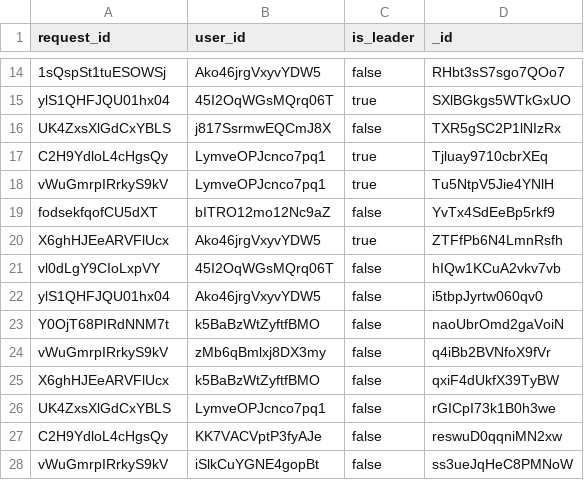
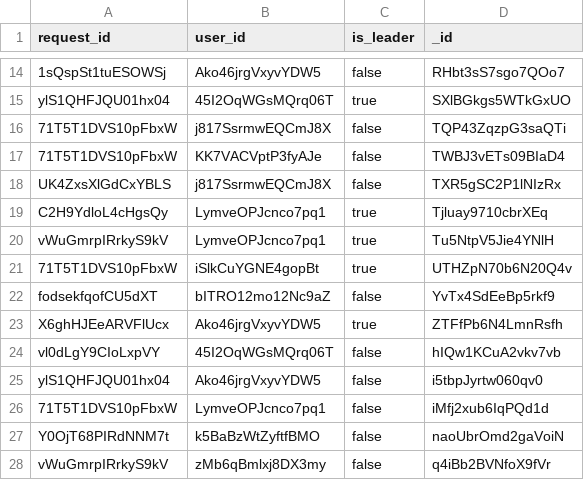
Before and after one commit to kang1Oh/hmbs_system, a CSV file: csv_files/groups.csv, drawn as a sheet; only a part is shown, gaps mark what is left out; the shorter side is filled out with more unchanged rows; the diff names each change by its address in the sheet, - before the commit and + after, or states it on an @@ line.

Commit message:
Modified files - fixed status tracker bug, merged status tracker & ongoing borrow request fetch calls

```diff
--- a/csv_files/groups.csv
+++ b/csv_files/groups.csv
+row 16: 71T5T1DVS10pFbxW | j817SsrmwEQCmJ8X | false | TQP43ZqzpG3saQTi
+row 17: 71T5T1DVS10pFbxW | KK7VACVptP3fyAJe | false | TWBJ3vETs09BIaD4
+row 21: 71T5T1DVS10pFbxW | iSlkCuYGNE4gopBt | true | UTHZpN70b6N20Q4v
+row 26: 71T5T1DVS10pFbxW | LymveOPJcnco7pq1 | false | iMfj2xub6IqPQd1d
```
Also changed, not shown: csv_files/borrow_items.csv, csv_files/borrow_requests.csv, 9 other files.
